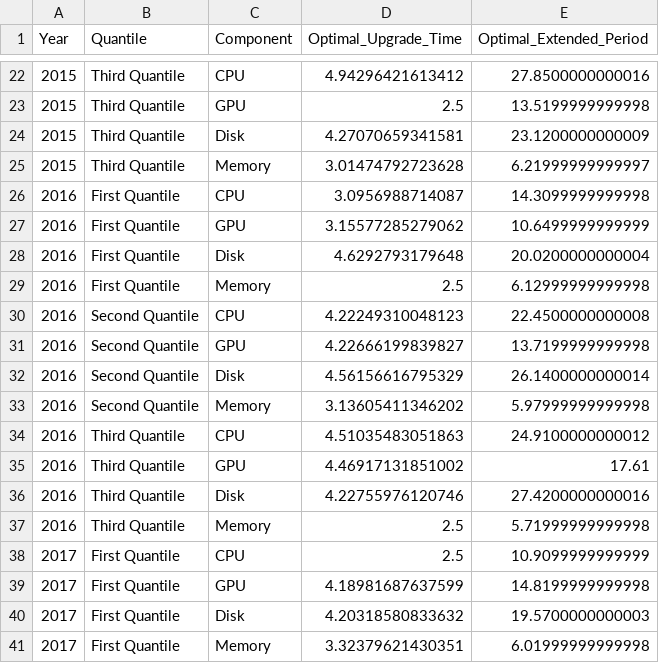
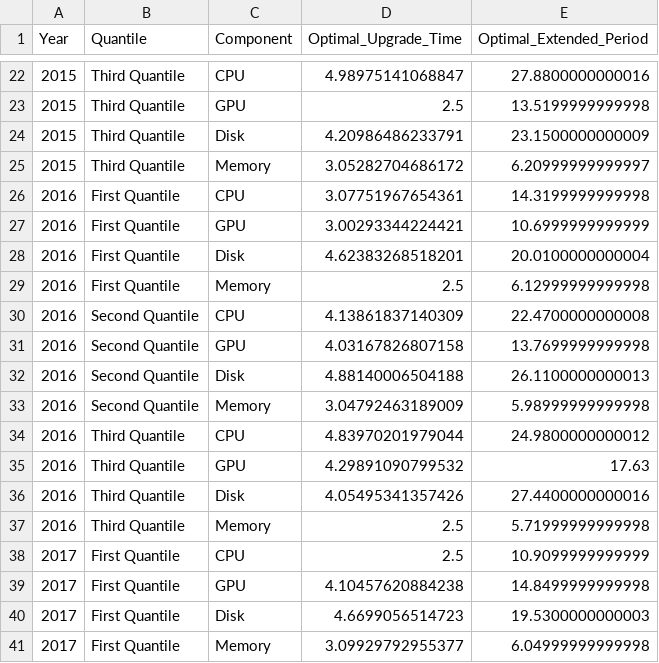
Before and after one commit to Scottielee33/thesis_PC_LTE, a CSV file: optimization_model/optimization_results.csv, drawn as a sheet; only a part is shown, gaps mark what is left out; the diff covers the shown part only.

```diff
--- a/optimization_model/optimization_results.csv
+++ b/optimization_model/optimization_results.csv
@@ -22,20 +22,20 @@
-"2015","Third Quantile","CPU",4.94296421613412,27.8500000000016
+"2015","Third Quantile","CPU",4.98975141068847,27.8800000000016
 "2015","Third Quantile","GPU",2.5,13.5199999999998
-"2015","Third Quantile","Disk",4.27070659341581,23.1200000000009
-"2015","Third Quantile","Memory",3.01474792723628,6.21999999999997
-"2016","First Quantile","CPU",3.0956988714087,14.3099999999998
-"2016","First Quantile","GPU",3.15577285279062,10.6499999999999
-"2016","First Quantile","Disk",4.6292793179648,20.0200000000004
+"2015","Third Quantile","Disk",4.20986486233791,23.1500000000009
+"2015","Third Quantile","Memory",3.05282704686172,6.20999999999997
+"2016","First Quantile","CPU",3.07751967654361,14.3199999999998
+"2016","First Quantile","GPU",3.00293344224421,10.6999999999999
+"2016","First Quantile","Disk",4.62383268518201,20.0100000000004
 "2016","First Quantile","Memory",2.5,6.12999999999998
-"2016","Second Quantile","CPU",4.22249310048123,22.4500000000008
-"2016","Second Quantile","GPU",4.22666199839827,13.7199999999998
-"2016","Second Quantile","Disk",4.56156616795329,26.1400000000014
-"2016","Second Quantile","Memory",3.13605411346202,5.97999999999998
-"2016","Third Quantile","CPU",4.51035483051863,24.9100000000012
-"2016","Third Quantile","GPU",4.46917131851002,17.61
-"2016","Third Quantile","Disk",4.22755976120746,27.4200000000016
+"2016","Second Quantile","CPU",4.13861837140309,22.4700000000008
+"2016","Second Quantile","GPU",4.03167826807158,13.7699999999998
+"2016","Second Quantile","Disk",4.88140006504188,26.1100000000013
+"2016","Second Quantile","Memory",3.04792463189009,5.98999999999998
+"2016","Third Quantile","CPU",4.83970201979044,24.9800000000012
+"2016","Third Quantile","GPU",4.29891090799532,17.63
+"2016","Third Quantile","Disk",4.05495341357426,27.4400000000016
 "2016","Third Quantile","Memory",2.5,5.71999999999998
 "2017","First Quantile","CPU",2.5,10.9099999999999
-"2017","First Quantile","GPU",4.18981687637599,14.8199999999998
-"2017","First Quantile","Disk",4.20318580833632,19.5700000000003
-"2017","First Quantile","Memory",3.32379621430351,6.01999999999998
+"2017","First Quantile","GPU",4.10457620884238,14.8499999999998
+"2017","First Quantile","Disk",4.6699056514723,19.5300000000003
+"2017","First Quantile","Memory",3.09929792955377,6.04999999999998
```
Also changed, not shown: 40 edited cells elsewhere in this file, 8 other files.
